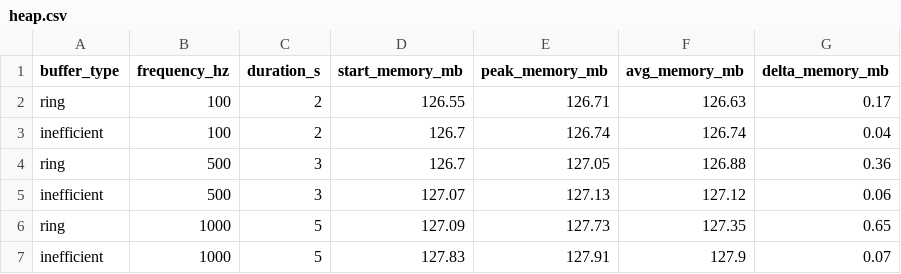
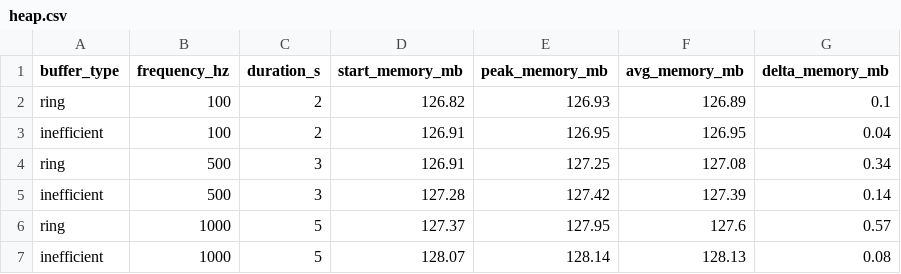
Before and after one commit to andrecastrom06/Analise-de-Algoritmos, a CSV file: metrics/heap.csv, drawn as a sheet.

```diff
--- a/metrics/heap.csv
+++ b/metrics/heap.csv
@@ -1,7 +1,7 @@
 buffer_type,frequency_hz,duration_s,start_memory_mb,peak_memory_mb,avg_memory_mb,delta_memory_mb
-ring,100,2,126.55,126.71,126.63,0.17
-inefficient,100,2,126.7,126.74,126.74,0.04
-ring,500,3,126.7,127.05,126.88,0.36
-inefficient,500,3,127.07,127.13,127.12,0.06
-ring,1000,5,127.09,127.73,127.35,0.65
-inefficient,1000,5,127.83,127.91,127.9,0.07
+ring,100,2,126.82,126.93,126.89,0.1
+inefficient,100,2,126.91,126.95,126.95,0.04
+ring,500,3,126.91,127.25,127.08,0.34
+inefficient,500,3,127.28,127.42,127.39,0.14
+ring,1000,5,127.37,127.95,127.6,0.57
+inefficient,1000,5,128.07,128.14,128.13,0.08
```
Also changed, not shown: metrics/jitter.csv, metrics/latencia.csv, 3 other files.
